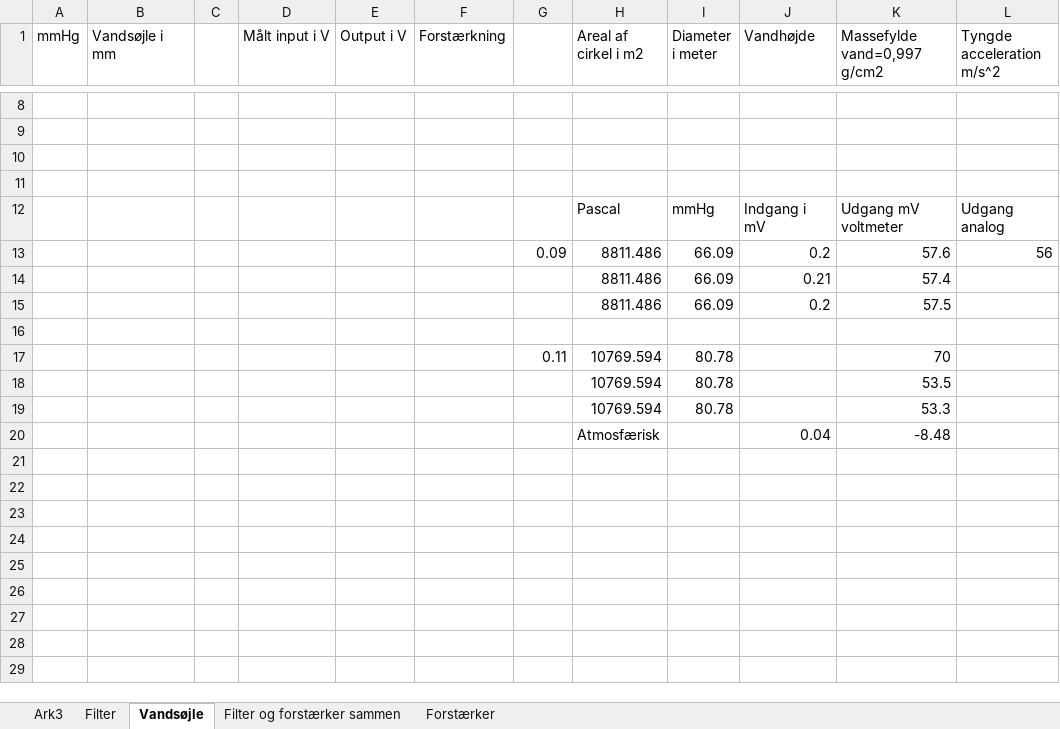
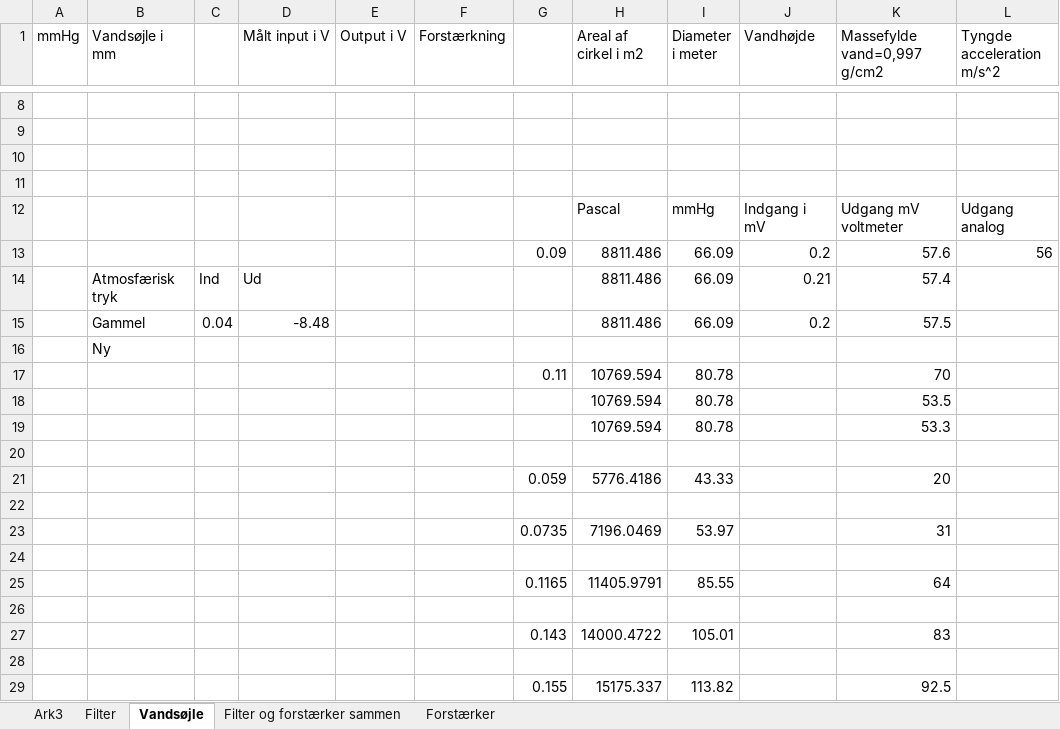
Before and after one commit to sarakirkeby/Semester-Projekt-3, an Excel workbook: Hardware/TheGoldenDoc (reg af forstærker) & filter.xlsx, sheet Vandsøjle, drawn as a sheet; only a part is shown, gaps mark what is left out; values as stored, in another font and other column widths than the file's, no borders; charts and pictures not drawn; the diff names each change by its address in the sheet, - before the commit and + after, or states it on an @@ line.

```diff
--- a/Hardware/TheGoldenDoc (reg af forstærker) & filter.xlsx (sheet Vandsøjle)
+++ b/Hardware/TheGoldenDoc (reg af forstærker) & filter.xlsx (sheet Vandsøjle)
-B14 (Vandsøjle i mm): (empty)
+B14 (Vandsøjle i mm): Atmosfærisk tryk
-C14: (empty)
+C14: Ind
-D14 (Målt input i V): (empty)
+D14 (Målt input i V): Ud
-B15 (Vandsøjle i mm): (empty)
+B15 (Vandsøjle i mm): Gammel
-C15: (empty)
+C15: 0.04
-D15 (Målt input i V): (empty)
+D15 (Målt input i V): -8.48
-B16 (Vandsøjle i mm): (empty)
+B16 (Vandsøjle i mm): Ny
-row 20:  |  |  |  |  |  |  | Atmosfærisk |  | 0.04 | -8.48
+row 20: (empty)
+row 21:  |  |  |  |  |  | 0.059 | 5776.4186 | 43.33 |  | 20
+row 22: (empty)
+row 23:  |  |  |  |  |  | 0.0735 | 7196.0469 | 53.97 |  | 31
+row 24: (empty)
+row 25:  |  |  |  |  |  | 0.1165 | 11405.9791 | 85.55 |  | 64
+row 26: (empty)
+row 27:  |  |  |  |  |  | 0.143 | 14000.4722 | 105.01 |  | 83
+row 28: (empty)
+row 29:  |  |  |  |  |  | 0.155 | 15175.337 | 113.82 |  | 92.5
```
Also changed, not shown: sheet Filter og forstærker sammen, sheet Forstærker, formulas that keep their value, charts or pictures, 1 other file.
